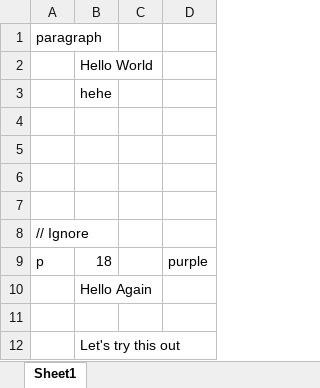
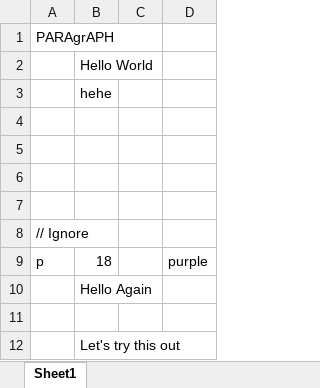
Before and after one commit to chrisjoonlee/xmlyze, an Excel workbook: test.xlsx, sheet Sheet1, drawn as a sheet; values as stored, in another font and other column widths than the file's, no borders; the diff names each change by its address in the sheet, - before the commit and + after, or states it on an @@ line.

```diff
--- a/test.xlsx (sheet Sheet1)
+++ b/test.xlsx (sheet Sheet1)
-A1: paragraph
+A1: PARAgrAPH
```
Also changed, not shown: 13 other files.
